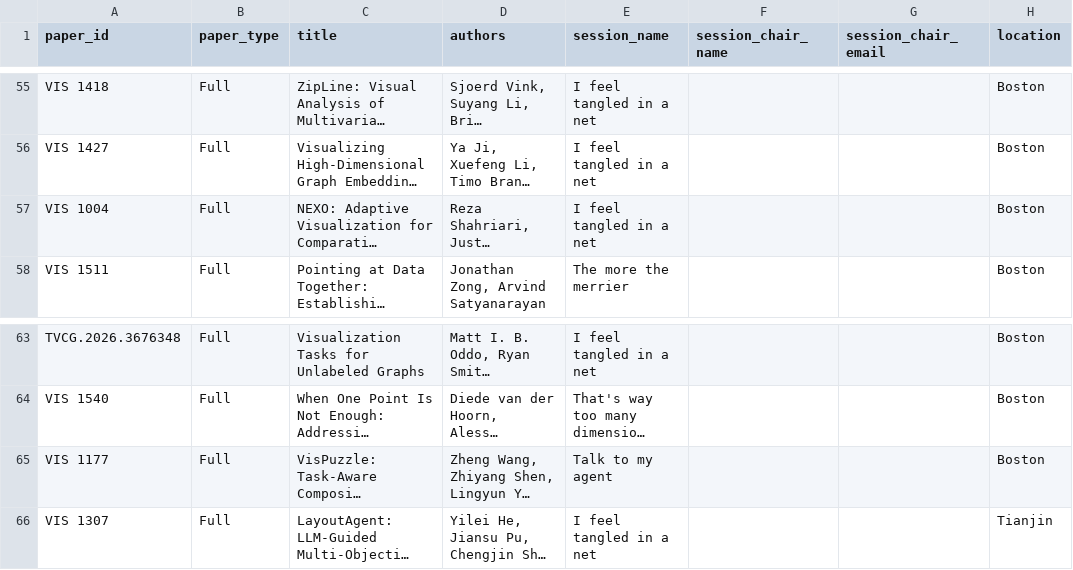
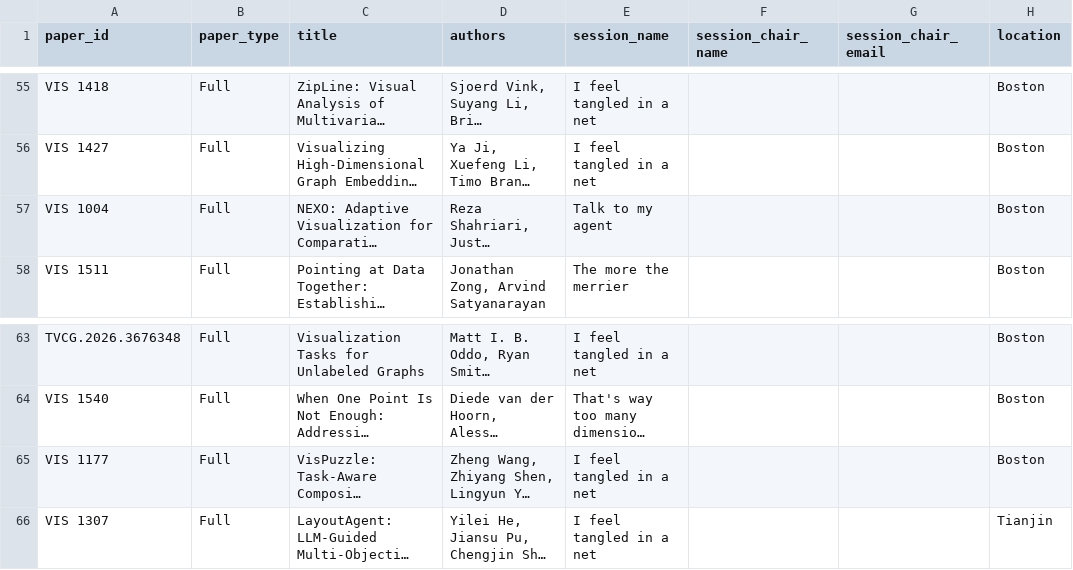
Before and after one commit to ieee-vgtc/ieeevis.org, a TSV file: src/data/early_program/papers_list.tsv, drawn as a sheet; only a part is shown, gaps mark what is left out; long unchanged cells end in …; the diff names each change by its address in the sheet, - before the commit and + after, or states it on an @@ line.

Commit message:
Swap papers in sessions (#2675)

```diff
--- a/src/data/early_program/papers_list.tsv
+++ b/src/data/early_program/papers_list.tsv
-E57 (session_name): I feel tangled in a net
+E57 (session_name): Talk to my agent
-E65 (session_name): Talk to my agent
+E65 (session_name): I feel tangled in a net
```
